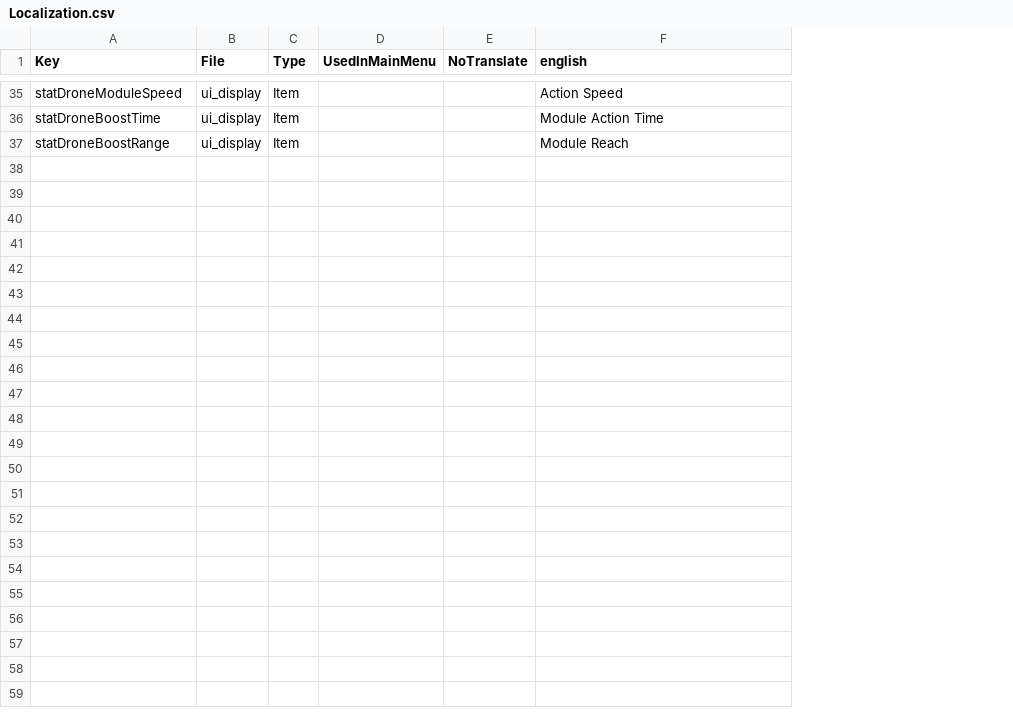
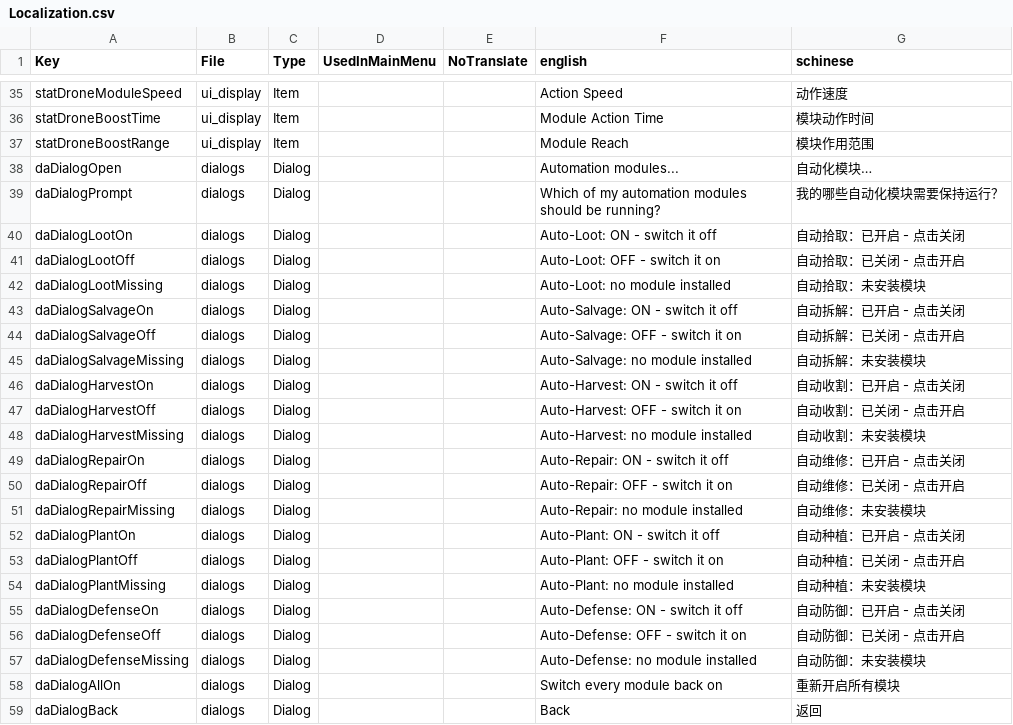
Before and after one commit to kbsoftwarellc/7dtd-drone-automation, a CSV file: mod/Config/Localization.csv, drawn as a sheet; only a part is shown, gaps mark what is left out; the diff names each change by its address in the sheet, - before the commit and + after, or states it on an @@ line.

Commit message:
0.10.4: Simplified Chinese, and a translatable Automation modules menu (#56)
* 0.10.4: Simplified Chinese, and a translatable Automation modules menu

Adds a schinese column to Config/Localization.csv for all 36 existing rows, from a
player-contributed translation. Two terms follow the game's own Chinese instead of the
submission: the Lucky Looter perk (幸运掠夺者) and Schematic (设计图, as all 159 vanilla
schematics have it).

The drone talk menu's 22 lines were literal English in dialogs.xml, on the belief that
Localization.csv never reaches a client. It does: RequestToEnterGame sends
NetPackageLocalization just before SendXmlsToClient, and DialogFromXml resolves text
through Localization.Get. They are now daDialog* keys with english and schinese rows.
English wording is unchanged.

No C# change.

* docs: text does reach clients; record the 0.10.4 client check

A V3.2.0 client with no copy of the mod, joined to a dedicated server carrying 0.10.4 and
launched in Simplified Chinese, showed every item name and all 22 talk-menu lines in
Chinese. The README said clients see raw key names; they do not.

```diff
--- a/mod/Config/Localization.csv
+++ b/mod/Config/Localization.csv
+column G (schinese), rows 35-37: 动作速度 | 模块动作时间 | 模块作用范围
+row 38: daDialogOpen | dialogs | Dialog |  |  | Automation modules... | 自动化模块…
+row 39: daDialogPrompt | dialogs | Dialog |  |  | Which of my automation modules should be running? | 我的哪些自动化模块需要保持运行？
+row 40: daDialogLootOn | dialogs | Dialog |  |  | Auto-Loot: ON - switch it off | 自动拾取：已开启 - 点击关闭
+row 41: daDialogLootOff | dialogs | Dialog |  |  | Auto-Loot: OFF - switch it on | 自动拾取：已关闭 - 点击开启
+row 42: daDialogLootMissing | dialogs | Dialog |  |  | Auto-Loot: no module installed | 自动拾取：未安装模块
+row 43: daDialogSalvageOn | dialogs | Dialog |  |  | Auto-Salvage: ON - switch it off | 自动拆解：已开启 - 点击关闭
+row 44: daDialogSalvageOff | dialogs | Dialog |  |  | Auto-Salvage: OFF - switch it on | 自动拆解：已关闭 - 点击开启
+row 45: daDialogSalvageMissing | dialogs | Dialog |  |  | Auto-Salvage: no module installed | 自动拆解：未安装模块
+row 46: daDialogHarvestOn | dialogs | Dialog |  |  | Auto-Harvest: ON - switch it off | 自动收割：已开启 - 点击关闭
+row 47: daDialogHarvestOff | dialogs | Dialog |  |  | Auto-Harvest: OFF - switch it on | 自动收割：已关闭 - 点击开启
+row 48: daDialogHarvestMissing | dialogs | Dialog |  |  | Auto-Harvest: no module installed | 自动收割：未安装模块
+row 49: daDialogRepairOn | dialogs | Dialog |  |  | Auto-Repair: ON - switch it off | 自动维修：已开启 - 点击关闭
+row 50: daDialogRepairOff | dialogs | Dialog |  |  | Auto-Repair: OFF - switch it on | 自动维修：已关闭 - 点击开启
+row 51: daDialogRepairMissing | dialogs | Dialog |  |  | Auto-Repair: no module installed | 自动维修：未安装模块
+row 52: daDialogPlantOn | dialogs | Dialog |  |  | Auto-Plant: ON - switch it off | 自动种植：已开启 - 点击关闭
+row 53: daDialogPlantOff | dialogs | Dialog |  |  | Auto-Plant: OFF - switch it on | 自动种植：已关闭 - 点击开启
+row 54: daDialogPlantMissing | dialogs | Dialog |  |  | Auto-Plant: no module installed | 自动种植：未安装模块
+row 55: daDialogDefenseOn | dialogs | Dialog |  |  | Auto-Defense: ON - switch it off | 自动防御：已开启 - 点击关闭
+row 56: daDialogDefenseOff | dialogs | Dialog |  |  | Auto-Defense: OFF - switch it on | 自动防御：已关闭 - 点击开启
+row 57: daDialogDefenseMissing | dialogs | Dialog |  |  | Auto-Defense: no module installed | 自动防御：未安装模块
+row 58: daDialogAllOn | dialogs | Dialog |  |  | Switch every module back on | 重新开启所有模块
+row 59: daDialogBack | dialogs | Dialog |  |  | Back | 返回
```
Also changed, not shown: 7 other files.
